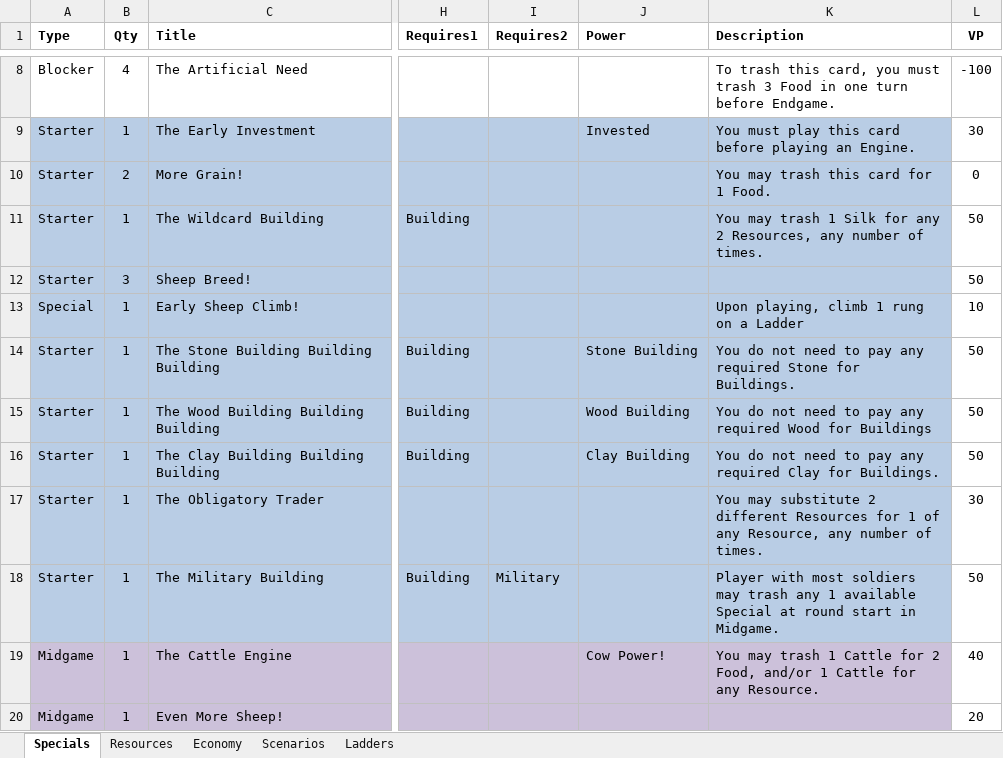
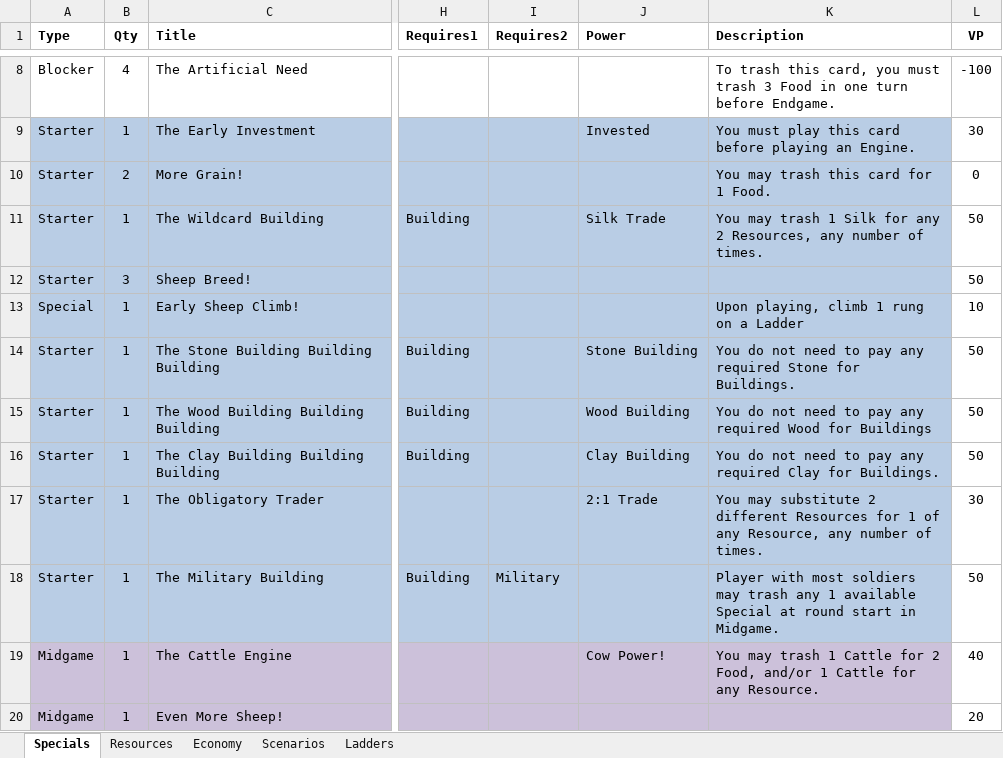
Before and after one commit to andymeneely/victory-point-salad, an Excel workbook: data/deck.xlsx, sheet Specials, drawn as a sheet; only a part is shown, gaps mark what is left out; values as stored, in another font and other column widths than the file's, no borders; the diff names each change by its address in the sheet, - before the commit and + after, or states it on an @@ line.

Commit message:
specials: getting there on the layout

```diff
--- a/data/deck.xlsx (sheet Specials)
+++ b/data/deck.xlsx (sheet Specials)
-J11 (Power): (empty)
+J11 (Power): Silk Trade
-J17 (Power): (empty)
+J17 (Power): 2:1 Trade
```
Also changed, not shown: 8 other files.
